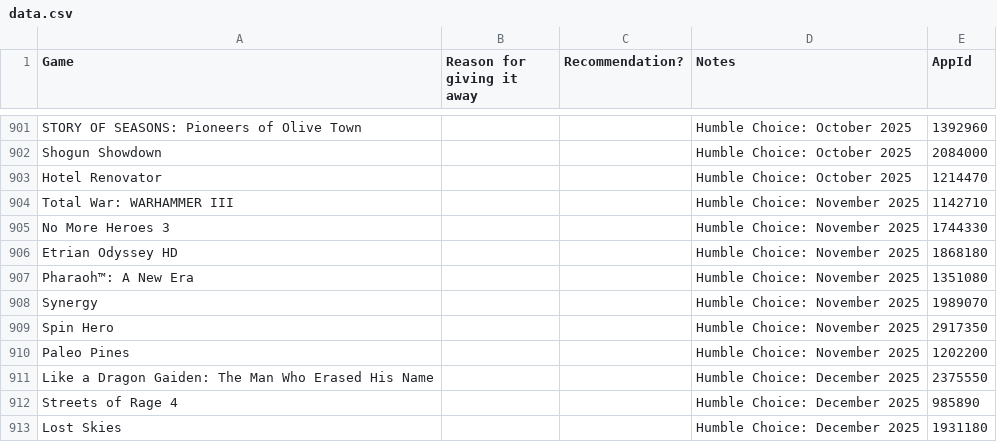
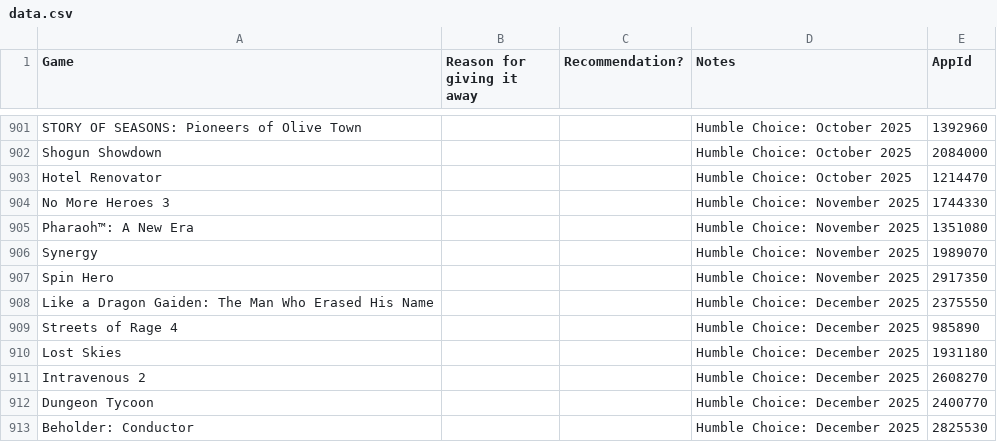
Before and after one commit to nikitaDanilenko/nikitaDanilenko.github.io, a CSV file: games/data.csv, drawn as a sheet; only a part is shown, gaps mark what is left out; the shorter side is filled out with more unchanged rows; the diff names each change by its address in the sheet, - before the commit and + after, or states it on an @@ line.

Commit message:
Remove expired keys

```diff
--- a/games/data.csv
+++ b/games/data.csv
-row 904: Total War: WARHAMMER III |  |  | Humble Choice: November 2025 | 1142710
-row 906: Etrian Odyssey HD |  |  | Humble Choice: November 2025 | 1868180
-row 910: Paleo Pines |  |  | Humble Choice: November 2025 | 1202200
```
